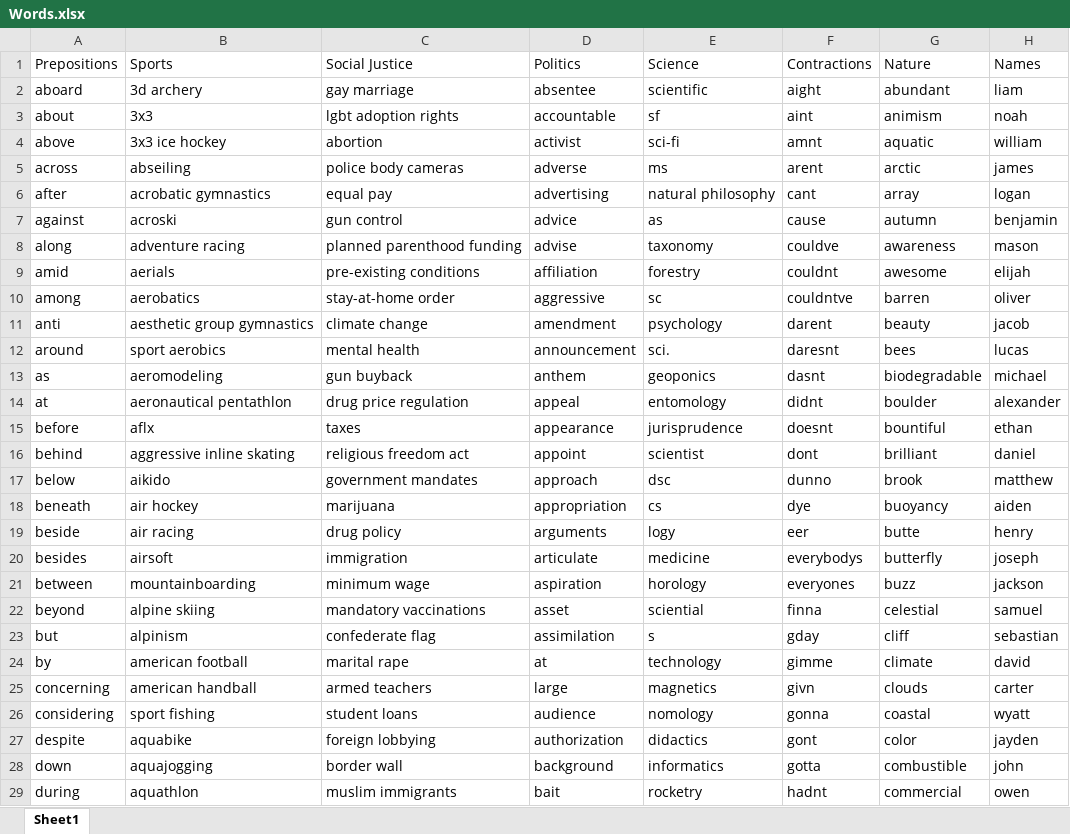
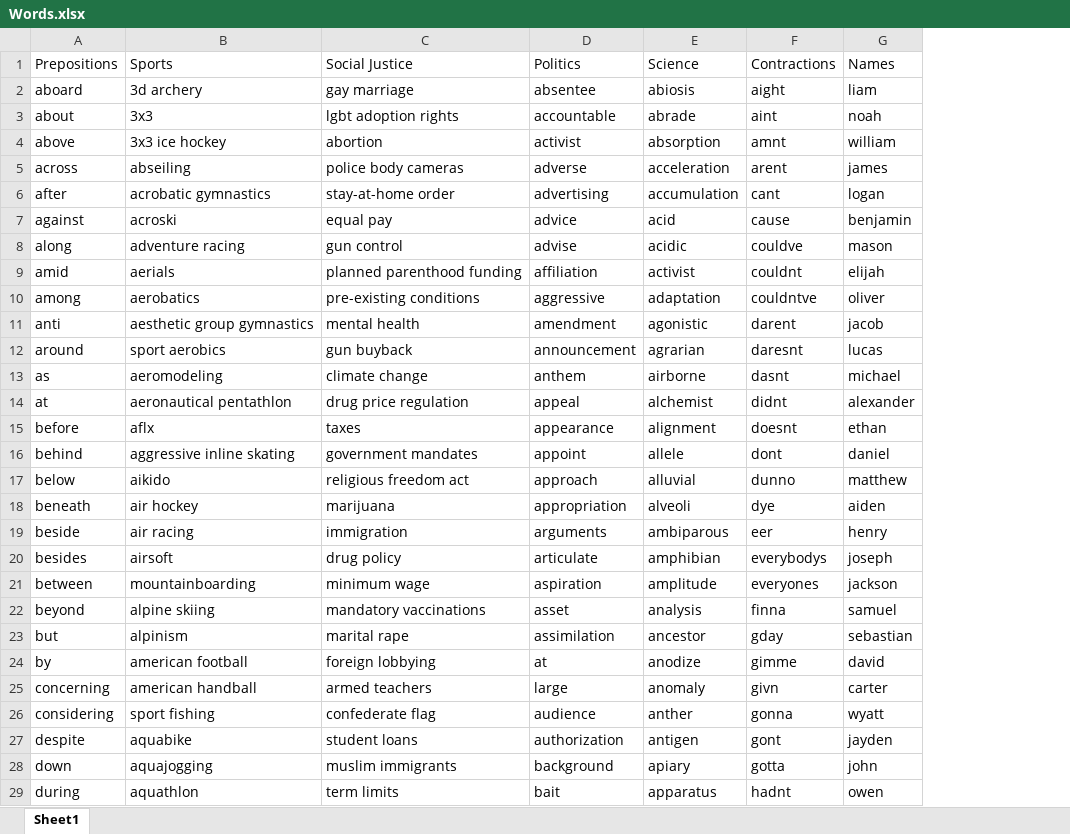
Before and after one commit to amiteshksharma/PythonLearning, an Excel workbook: Words.xlsx, sheet Sheet1, drawn as a sheet; only a part is shown; values as stored, in another font and other column widths than the file's, no borders; removed rows and columns are numbered as before the commit, all else as after; the diff covers the shown part only; the diff names each change by its address in the sheet, - before the commit and + after, or states it on an @@ line.

Commit message:
got rid of nature category and fixed the science category to better fit the general words for science

```diff
--- a/Words.xlsx (sheet Sheet1)
+++ b/Words.xlsx (sheet Sheet1)
-column E, rows 1-29: Science | scientific | sf | sci-fi | ms | natural philosophy | as | taxonomy | forestry | sc | psychology | sci. | geoponics | entomology | jurisprudence | scientist | dsc | cs | logy | medicine | horology | sciential | s | technology | magnetics | nomology | didactics | informatics | rocketry
+column E, rows 1-29: Science | abiosis | abrade | absorption | acceleration | accumulation | acid | acidic | activist | adaptation | agonistic | agrarian | airborne | alchemist | alignment | allele | alluvial | alveoli | ambiparous | amphibian | amplitude | analysis | ancestor | anodize | anomaly | anther | antigen | apiary | apparatus
-column G, rows 1-29: Nature | abundant | animism | aquatic | arctic | array | autumn | awareness | awesome | barren | beauty | bees | biodegradable | boulder | bountiful | brilliant | brook | buoyancy | butte | butterfly | buzz | celestial | cliff | climate | clouds | coastal | color | combustible | commercial
-C6: equal pay
+C6: stay-at-home order
-C7: gun control
+C7: equal pay
-C8: planned parenthood funding
+C8: gun control
-C9: pre-existing conditions
+C9: planned parenthood funding
-C10: stay-at-home order
+C10: pre-existing conditions
-C11: climate change
+C11: mental health
-C12: mental health
+C12: gun buyback
-C13: gun buyback
+C13: climate change
-C16: religious freedom act
+C16: government mandates
-C17: government mandates
+C17: religious freedom act
-C19: drug policy
+C19: immigration
-C20: immigration
+C20: drug policy
-C23: confederate flag
+C23: marital rape
-C24: marital rape
+C24: foreign lobbying
-C26: student loans
+C26: confederate flag
-C27: foreign lobbying
+C27: student loans
-C28: border wall
+C28: muslim immigrants
-C29: muslim immigrants
+C29: term limits
```
Also changed, not shown: 100 removed rows and 113 edited cells elsewhere in this sheet, 4 other files.
